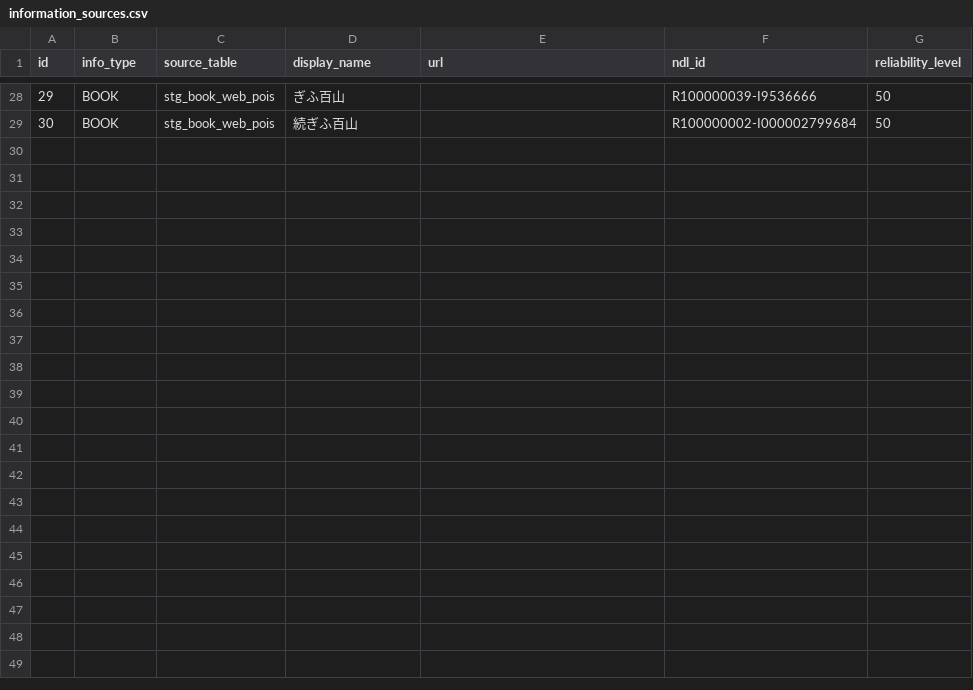
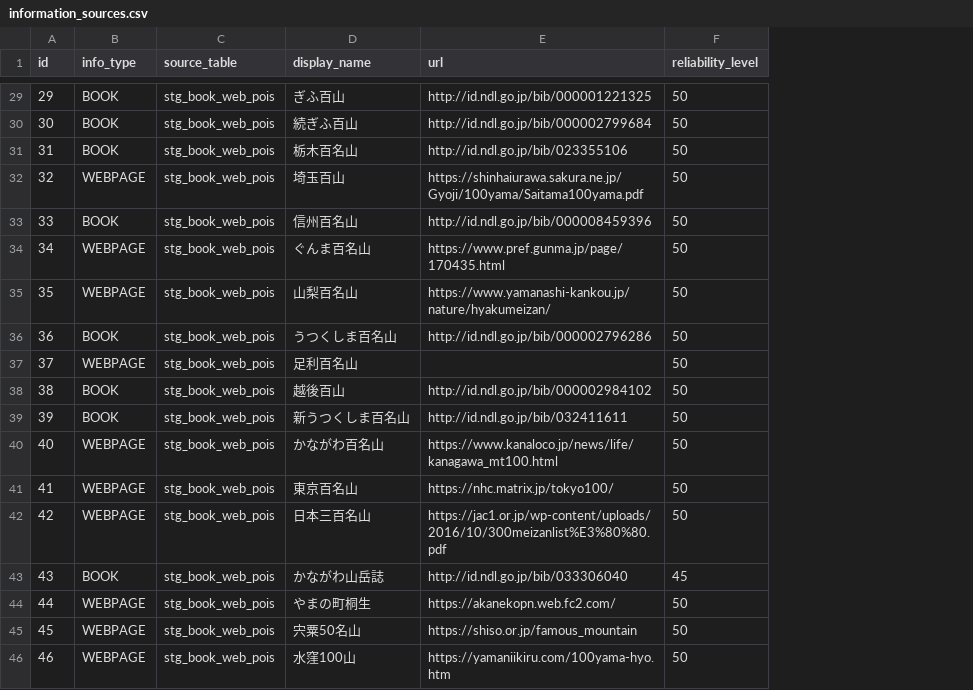
Before and after one commit to yama-db/core, a CSV file: data_sources/book_web/raw/information_sources.csv, drawn as a sheet; only a part is shown, gaps mark what is left out; removed rows and columns are numbered as before the commit, all else as after; the diff covers the shown part only; the diff names each change by its address in the sheet, - before the commit and + after, or states it on an @@ line.

```diff
--- a/data_sources/book_web/raw/information_sources.csv
+++ b/data_sources/book_web/raw/information_sources.csv
-column F (ndl_id), rows 28-29: R100000039-I9536666 | R100000002-I000002799684
-E29 (url): (empty)
+E29 (url): http://id.ndl.go.jp/bib/000001221325
-E30 (url): (empty)
+E30 (url): http://id.ndl.go.jp/bib/000002799684
+row 31: 31 | BOOK | stg_book_web_pois | 栃木百名山 | http://id.ndl.go.jp/bib/023355106 | 50
+row 32: 32 | WEBPAGE | stg_book_web_pois | 埼玉百山 | https://shinhaiurawa.sakura.ne.jp/Gyoji/100yama/Saitama100yama.pdf | 50
+row 33: 33 | BOOK | stg_book_web_pois | 信州百名山 | http://id.ndl.go.jp/bib/000008459396 | 50
+row 34: 34 | WEBPAGE | stg_book_web_pois | ぐんま百名山 | https://www.pref.gunma.jp/page/170435.html | 50
+row 35: 35 | WEBPAGE | stg_book_web_pois | 山梨百名山 | https://www.yamanashi-kankou.jp/nature/hyakumeizan/ | 50
+row 36: 36 | BOOK | stg_book_web_pois | うつくしま百名山 | http://id.ndl.go.jp/bib/000002796286 | 50
+row 37: 37 | WEBPAGE | stg_book_web_pois | 足利百名山 |  | 50
+row 38: 38 | BOOK | stg_book_web_pois | 越後百山 | http://id.ndl.go.jp/bib/000002984102 | 50
+row 39: 39 | BOOK | stg_book_web_pois | 新うつくしま百名山 | http://id.ndl.go.jp/bib/032411611 | 50
+row 40: 40 | WEBPAGE | stg_book_web_pois | かながわ百名山 | https://www.kanaloco.jp/news/life/kanagawa_mt100.html | 50
+row 41: 41 | WEBPAGE | stg_book_web_pois | 東京百名山 | https://nhc.matrix.jp/tokyo100/ | 50
+row 42: 42 | WEBPAGE | stg_book_web_pois | 日本三百名山 | https://jac1.or.jp/wp-content/uploads/2016/10/300meizanlist%E3%80%80.pdf | 50
+row 43: 43 | BOOK | stg_book_web_pois | かながわ山岳誌 | http://id.ndl.go.jp/bib/033306040 | 45
+row 44: 44 | WEBPAGE | stg_book_web_pois | やまの町桐生 | https://akanekopn.web.fc2.com/ | 50
+row 45: 45 | WEBPAGE | stg_book_web_pois | 宍粟50名山 | https://shiso.or.jp/famous_mountain | 50
+row 46: 46 | WEBPAGE | stg_book_web_pois | 水窪100山 | https://yamaniikiru.com/100yama-hyo.htm | 50
```
Also changed, not shown: 3 added rows, 2 removed rows, 25 edited cells and row numbers in column A elsewhere in this file, 17 other files.
